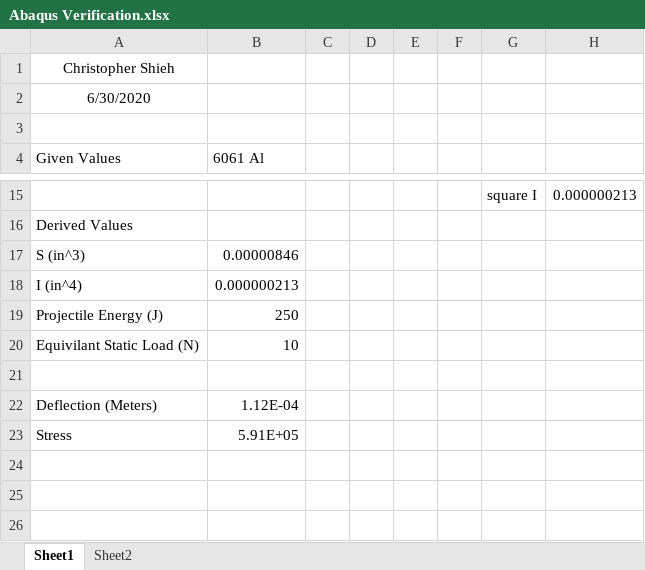
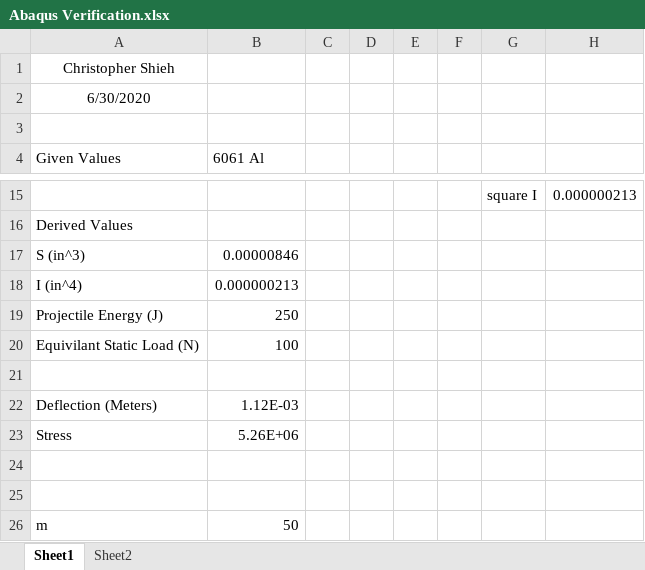
Before and after one commit to chrishieh/LunarImpactAnalysis, an Excel workbook: Abaqus Verification.xlsx, sheet Sheet1, drawn as a sheet; only a part is shown, gaps mark what is left out; values as stored, in another font and other column widths than the file's, no borders; the diff names each change by its address in the sheet, - before the commit and + after, or states it on an @@ line.

```diff
--- a/Abaqus Verification.xlsx (sheet Sheet1)
+++ b/Abaqus Verification.xlsx (sheet Sheet1)
-B20 (6061 Al): 10
+B20 (6061 Al): 100
-B22 (6061 Al): 1.12E-04
+B22 (6061 Al): 1.12E-03
-B23 (6061 Al): 5.91E+05
+B23 (6061 Al): 5.26E+06
+row 24: (empty)
+row 25: (empty)
+row 26: m | 50
```
Also changed, not shown: Impact Analysis/Impact Resistance 6.30.2020.xlsx, 4 other files.
